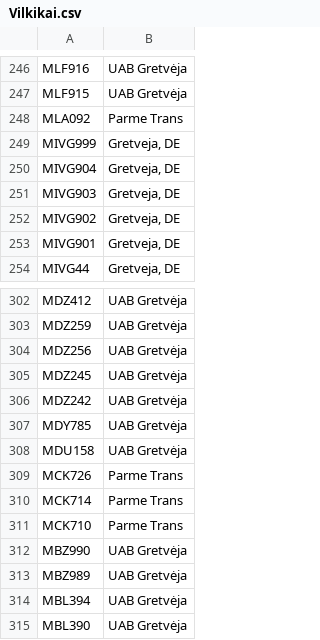
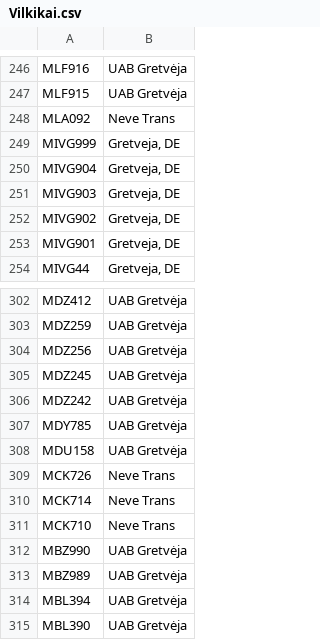
Before and after one commit to ponasObuolys/gretveja-svs, a CSV file: Vilkikai.csv, drawn as a sheet; only a part is shown, gaps mark what is left out; the diff covers the shown part only.

```diff
--- a/Vilkikai.csv
+++ b/Vilkikai.csv
@@ -247,3 +247,3 @@ MLF916,UAB Gretvėja
 MLF915,UAB Gretvėja
-MLA092,Parme Trans
+MLA092,"Neve Trans"
 MIVG999,"Gretveja, DE"
@@ -308,5 +308,5 @@ MDY785,UAB Gretvėja
 MDU158,UAB Gretvėja
-MCK726,Parme Trans
-MCK714,Parme Trans
-MCK710,Parme Trans
+MCK726,"Neve Trans"
+MCK714,"Neve Trans"
+MCK710,"Neve Trans"
 MBZ990,UAB Gretvėja
```
Also changed, not shown: 1 added row, 1 removed row and 27 edited cells elsewhere in this file, 12 other files.
